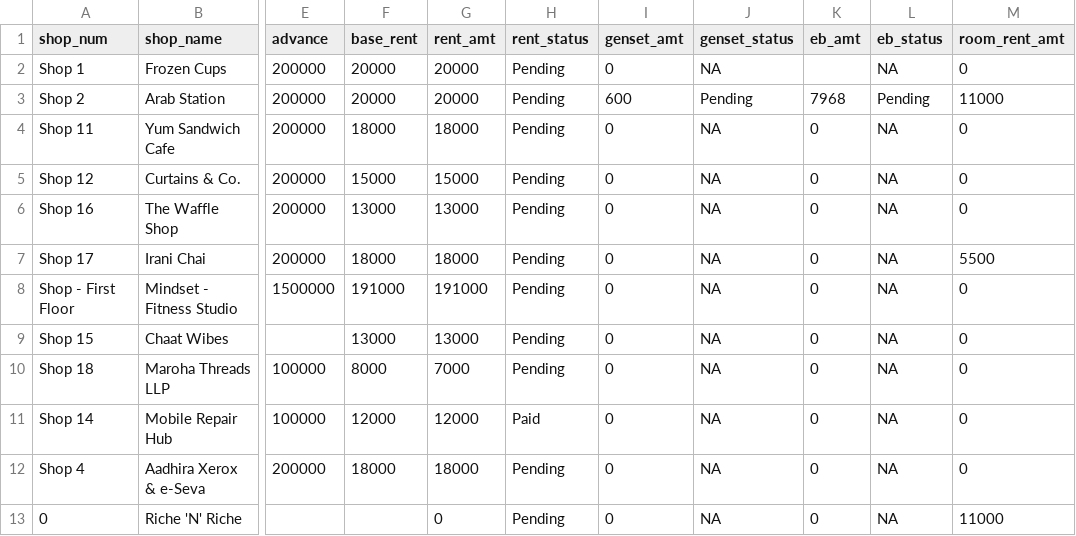
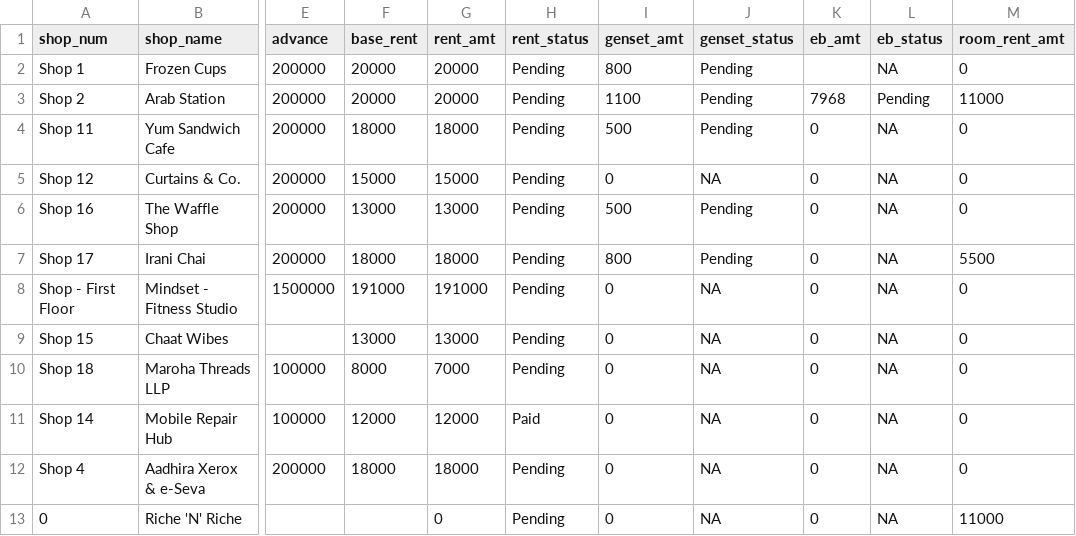
Before and after one commit to lak2048/Thalambur_FoodStreet_Payment_Dashboard, a CSV file: shops_data.csv, drawn as a sheet; only a part is shown, gaps mark what is left out; the diff names each change by its address in the sheet, - before the commit and + after, or states it on an @@ line.

Commit message:
Modify rent and genset data in shops_data.csv
Updated rent and genset amounts for several shops.

```diff
--- a/shops_data.csv
+++ b/shops_data.csv
-I2 (genset_amt): 0
+I2 (genset_amt): 800
-J2 (genset_status): NA
+J2 (genset_status): Pending
-I3 (genset_amt): 600
+I3 (genset_amt): 1100
-I4 (genset_amt): 0
+I4 (genset_amt): 500
-J4 (genset_status): NA
+J4 (genset_status): Pending
-I6 (genset_amt): 0
+I6 (genset_amt): 500
-J6:J7 (genset_status): NA
+J6:J7 (genset_status): Pending
-I7 (genset_amt): 0
+I7 (genset_amt): 800
```
